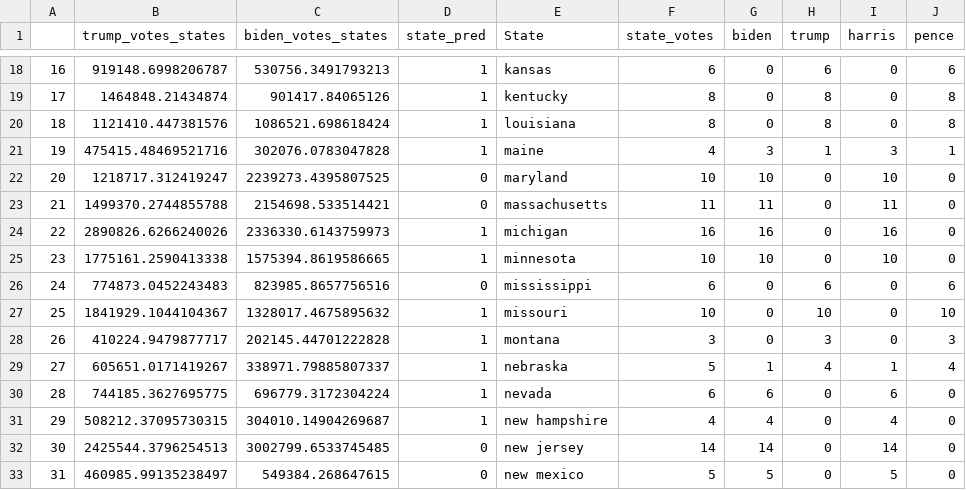
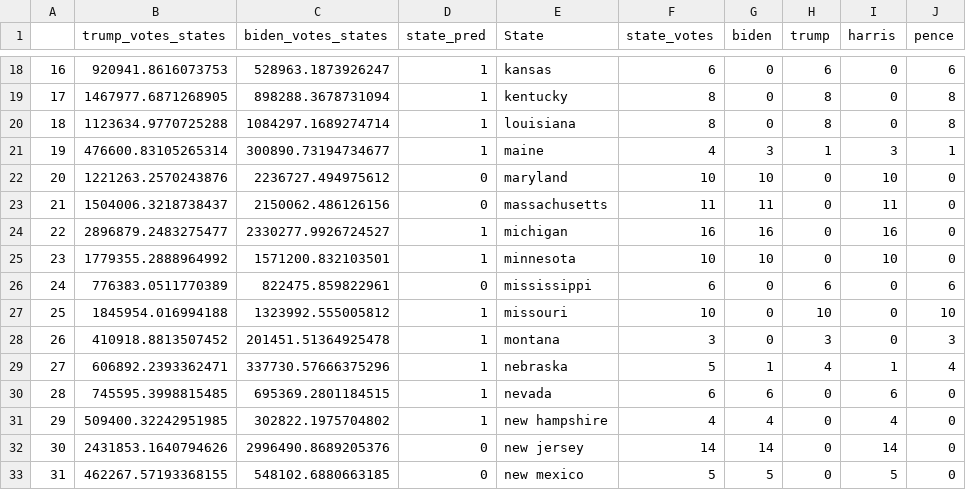
Before and after one commit to pmench/mrp-team, a CSV file: data/final_pred_elec_2024.csv, drawn as a sheet; only a part is shown, gaps mark what is left out; the diff covers the shown part only.

```diff
--- a/data/final_pred_elec_2024.csv
+++ b/data/final_pred_elec_2024.csv
@@ -18,16 +18,16 @@
-16,919148.6998206787,530756.3491793213,1,kansas,6,0,6,0,6
-17,1464848.21434874,901417.84065126,1,kentucky,8,0,8,0,8
-18,1121410.447381576,1086521.698618424,1,louisiana,8,0,8,0,8
-19,475415.48469521716,302076.0783047828,1,maine,4,3,1,3,1
-20,1218717.312419247,2239273.4395807525,0,maryland,10,10,0,10,0
-21,1499370.2744855788,2154698.533514421,0,massachusetts,11,11,0,11,0
-22,2890826.6266240026,2336330.6143759973,1,michigan,16,16,0,16,0
-23,1775161.2590413338,1575394.8619586665,1,minnesota,10,10,0,10,0
-24,774873.0452243483,823985.8657756516,0,mississippi,6,0,6,0,6
-25,1841929.1044104367,1328017.4675895632,1,missouri,10,0,10,0,10
-26,410224.9479877717,202145.44701222828,1,montana,3,0,3,0,3
-27,605651.0171419267,338971.79885807337,1,nebraska,5,1,4,1,4
-28,744185.3627695775,696779.3172304224,1,nevada,6,6,0,6,0
-29,508212.37095730315,304010.14904269687,1,new hampshire,4,4,0,4,0
-30,2425544.3796254513,3002799.6533745485,0,new jersey,14,14,0,14,0
-31,460985.99135238497,549384.268647615,0,new mexico,5,5,0,5,0
+16,920941.8616073753,528963.1873926247,1,kansas,6,0,6,0,6
+17,1467977.6871268905,898288.3678731094,1,kentucky,8,0,8,0,8
+18,1123634.9770725288,1084297.1689274714,1,louisiana,8,0,8,0,8
+19,476600.83105265314,300890.73194734677,1,maine,4,3,1,3,1
+20,1221263.2570243876,2236727.494975612,0,maryland,10,10,0,10,0
+21,1504006.3218738437,2150062.486126156,0,massachusetts,11,11,0,11,0
+22,2896879.2483275477,2330277.9926724527,1,michigan,16,16,0,16,0
+23,1779355.2888964992,1571200.832103501,1,minnesota,10,10,0,10,0
+24,776383.0511770389,822475.859822961,0,mississippi,6,0,6,0,6
+25,1845954.016994188,1323992.555005812,1,missouri,10,0,10,0,10
+26,410918.8813507452,201451.51364925478,1,montana,3,0,3,0,3
+27,606892.2393362471,337730.57666375296,1,nebraska,5,1,4,1,4
+28,745595.3998815485,695369.2801184515,1,nevada,6,6,0,6,0
+29,509400.32242951985,302822.1975704802,1,new hampshire,4,4,0,4,0
+30,2431853.1640794626,2996490.8689205376,0,new jersey,14,14,0,14,0
+31,462267.57193368155,548102.6880663185,0,new mexico,5,5,0,5,0
```
Also changed, not shown: 70 edited cells elsewhere in this file, data/nat_2024_to_pred.csv, data/turnout_by_state.csv, 3 other files.
